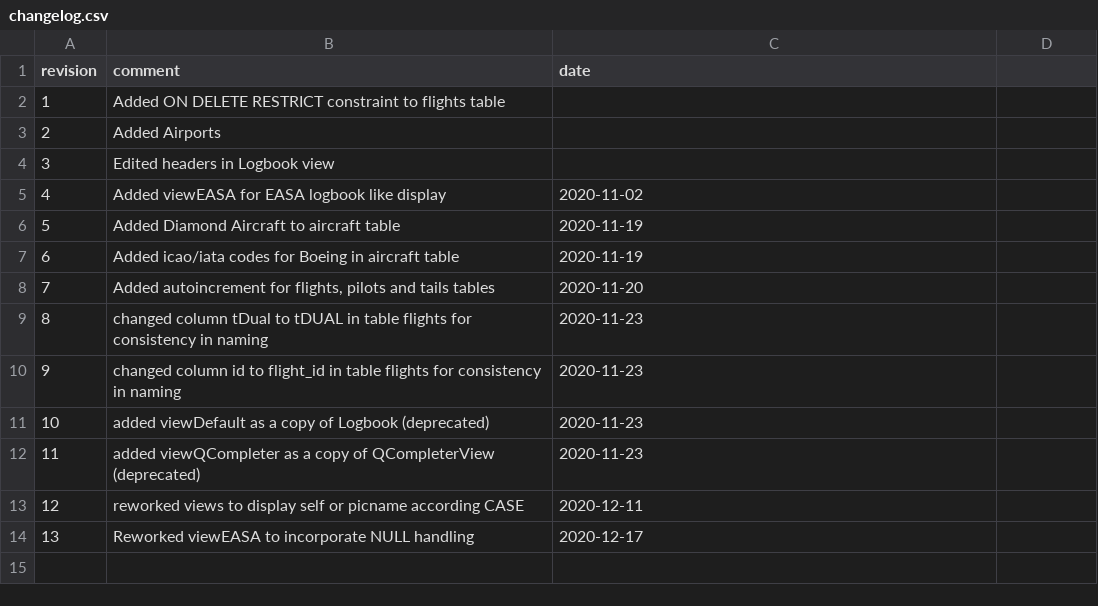
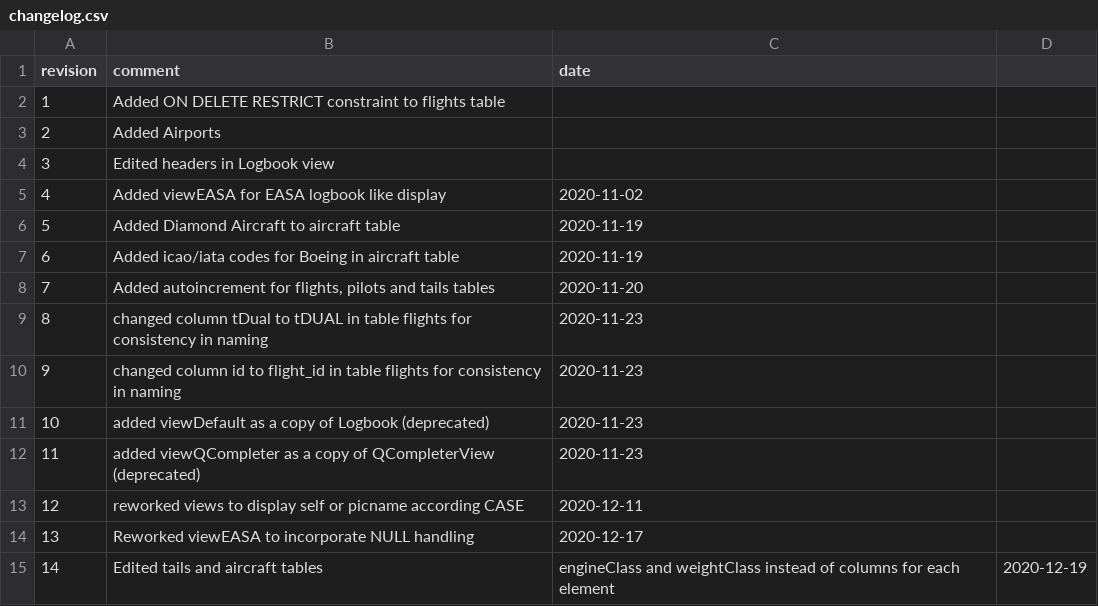
Before and after one commit to fiffty-50/openPilotLog, a CSV file: assets/database/templates/changelog.csv, drawn as a sheet; the diff names each change by its address in the sheet, - before the commit and + after, or states it on an @@ line.

Commit message:
Update changelog.csv

```diff
--- a/assets/database/templates/changelog.csv
+++ b/assets/database/templates/changelog.csv
+row 15: 14 | Edited tails and aircraft tables | engineClass and weightClass instead of columns for each element | 2020-12-19
```
